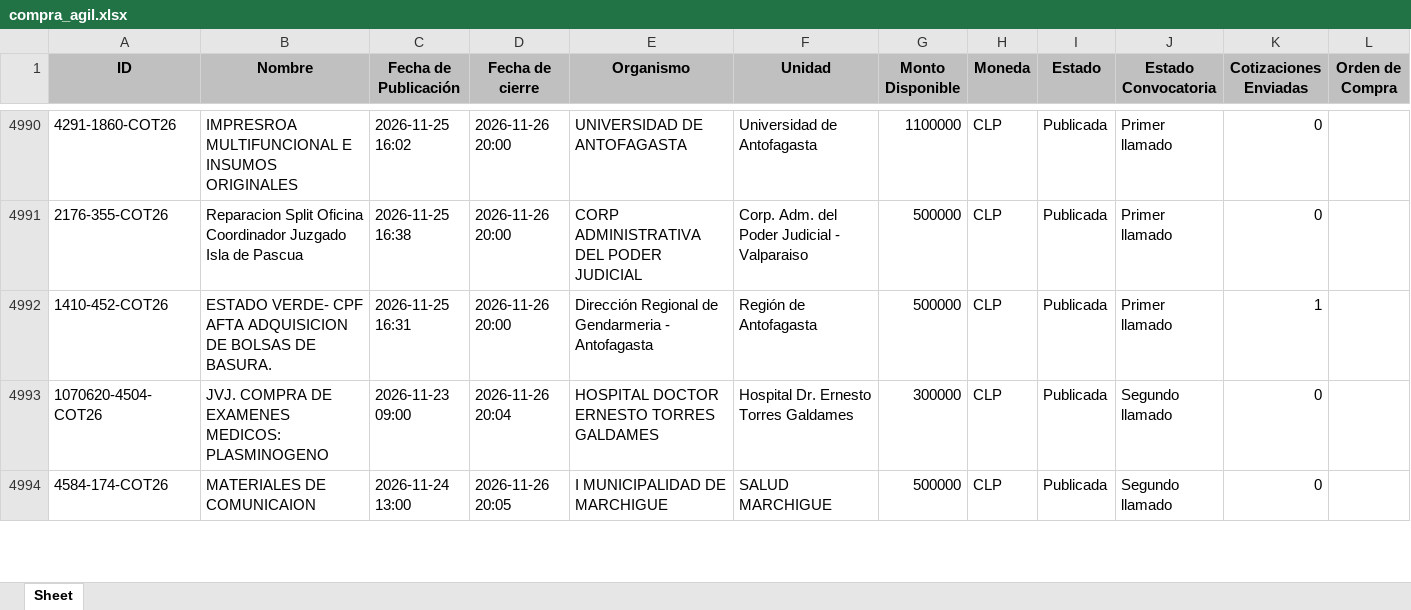
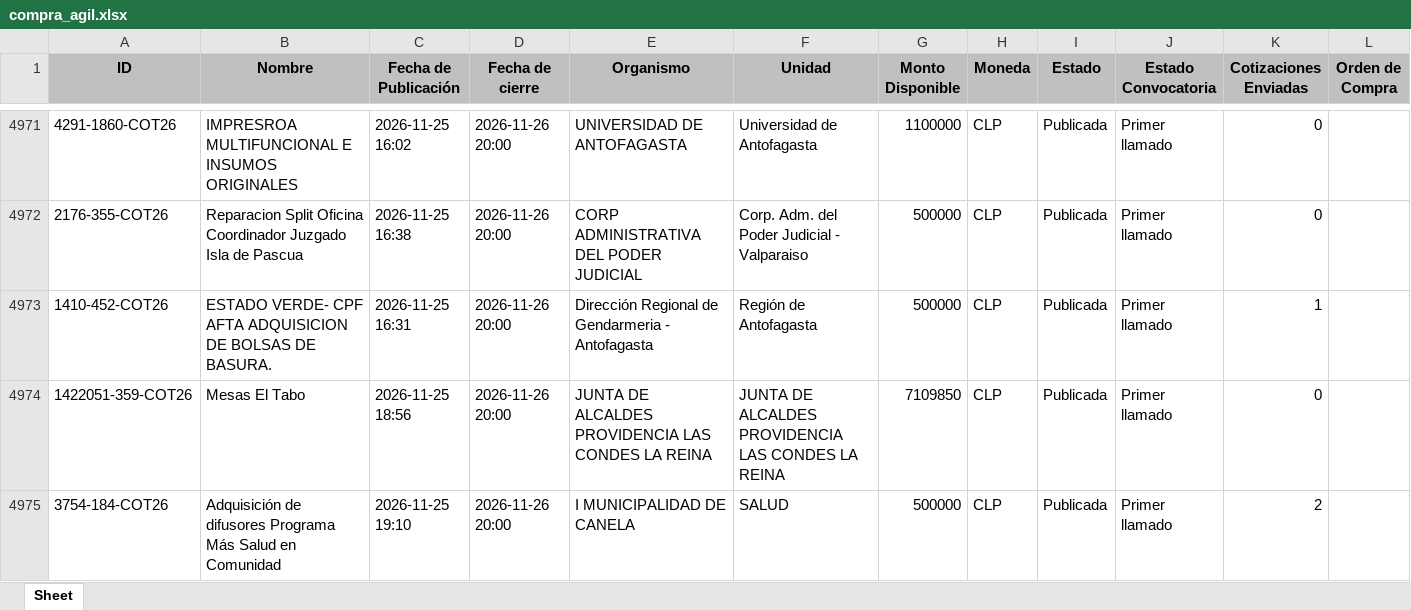
Before and after one commit to solucionesjyyX/mercado-publico-XYZ, an Excel workbook: compra_agil.xlsx, sheet Sheet, drawn as a sheet; only a part is shown, gaps mark what is left out; the shorter side is filled out with more unchanged rows; values as stored, in another font and other column widths than the file's, no borders; rows hold the shown columns only; the diff covers the shown part only; the diff names each change by its address in the sheet, - before the commit and + after, or states it on an @@ line.

```diff
--- a/compra_agil.xlsx (sheet Sheet)
+++ b/compra_agil.xlsx (sheet Sheet)
+row 4974: 1422051-359-COT26 | Mesas El Tabo | 2026-11-25 18:56 | 2026-11-26 20:00 | JUNTA DE ALCALDES PROVIDENCIA LAS CONDES LA REINA | JUNTA DE ALCALDES PROVIDENCIA LAS CONDES LA REINA | 7109850 | CLP | Publicada | Primer llamado | 0
+row 4975: 3754-184-COT26 | Adquisición de difusores Programa Más Salud en Comunidad | 2026-11-25 19:10 | 2026-11-26 20:00 | I MUNICIPALIDAD DE CANELA | SALUD | 500000 | CLP | Publicada | Primer llamado | 2
```
Also changed, not shown: 30 added rows and 35 removed rows elsewhere in this sheet.
